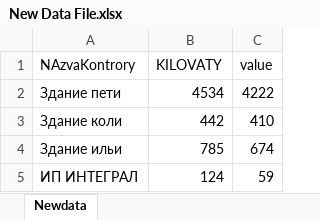
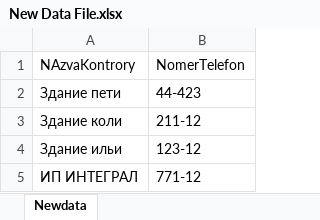
Before and after one commit to 63110/xlsxtest, an Excel workbook: New Data File.xlsx, sheet Newdata, drawn as a sheet; values as stored, in another font and other column widths than the file's, no borders; removed rows and columns are numbered as before the commit, all else as after; the diff names each change by its address in the sheet, - before the commit and + after, or states it on an @@ line.

```diff
--- a/New Data File.xlsx (sheet Newdata)
+++ b/New Data File.xlsx (sheet Newdata)
-column B, rows 1-5: KILOVATY | 4534 | 442 | 785 | 124
-column C, rows 1-5: value | 4222 | 410 | 674 | 59
+column B, rows 1-5: NomerTelefon | 44-423 | 211-12 | 123-12 | 771-12
```
Also changed, not shown: 1 other file.
